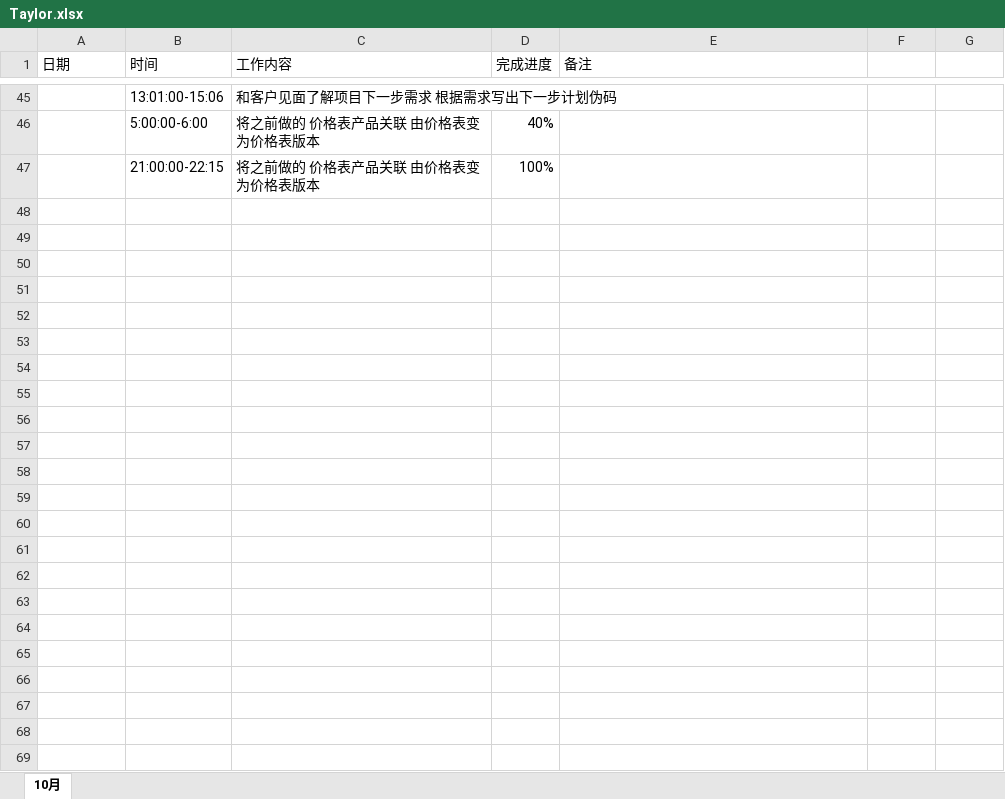
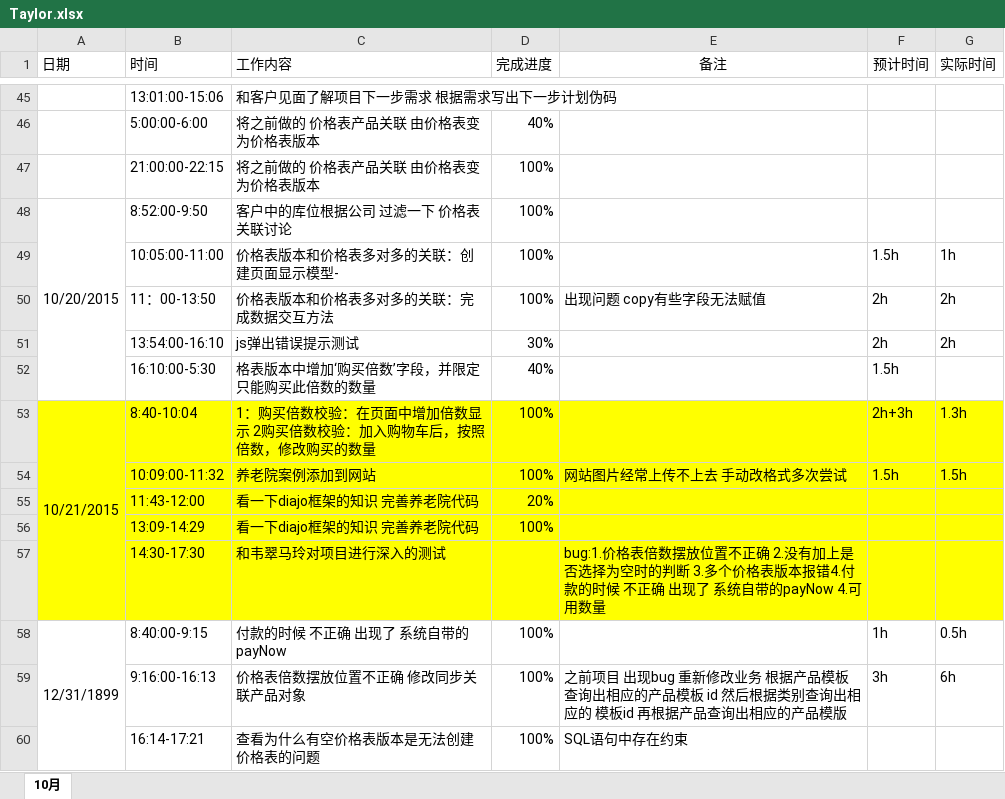
Before and after one commit to qdsunjiahong/addons, an Excel workbook: work_day_log/Taylor.xlsx, sheet 10月, drawn as a sheet; only a part is shown, gaps mark what is left out; values as stored, in another font and other column widths than the file's, no borders; the diff names each change by its address in the sheet, - before the commit and + after, or states it on an @@ line.

```diff
--- a/work_day_log/Taylor.xlsx (sheet 10月)
+++ b/work_day_log/Taylor.xlsx (sheet 10月)
-E1 alignment: left
+E1 alignment: center
-F1: (empty)
+F1: 预计时间
-G1: (empty)
+G1: 实际时间
+row 48: 10/20/2015 | 8:52:00-9:50 | 客户中的库位根据公司 过滤一下 价格表关联讨论 | 100%
+row 49:  | 10:05:00-11:00 | 价格表版本和价格表多对多的关联：创建页面显示模型- | 100% |  | 1.5h | 1h
+row 50:  | 11：00-13:50 | 价格表版本和价格表多对多的关联：完成数据交互方法 | 100% | 出现问题 copy有些字段无法赋值 | 2h | 2h
+row 51:  | 13:54:00-16:10 | js弹出错误提示测试 | 30% |  | 2h | 2h
+row 52:  | 16:10:00-5:30 | 格表版本中增加‘购买倍数’字段，并限定只能购买此倍数的数量 | 40% |  | 1.5h
+row 53: 10/21/2015 | 8:40-10:04 | 1：购买倍数校验：在页面中增加倍数显示 2购买倍数校验：加入购物车后，按照倍数，修改购买的数量 | 100% |  | 2h+3h | 1.3h
+row 54:  | 10:09:00-11:32 | 养老院案例添加到网站 | 100% | 网站图片经常上传不上去 手动改格式多次尝试 | 1.5h | 1.5h
+row 55:  | 11:43-12:00 | 看一下diajo框架的知识 完善养老院代码 | 20%
+row 56:  | 13:09-14:29 | 看一下diajo框架的知识 完善养老院代码 | 100%
+row 57:  | 14:30-17:30 | 和韦翠马玲对项目进行深入的测试 |  | bug:1.价格表倍数摆放位置不正确 2.没有加上是否选择为空时的判断 3.多个价格表版本报错4.付款的时候 不正确 出现了 系统自带的payNow 4.可用数量
+row 58: 12/31/1899 | 8:40:00-9:15 | 付款的时候 不正确 出现了 系统自带的payNow | 100% |  | 1h | 0.5h
+row 59:  | 9:16:00-16:13 | 价格表倍数摆放位置不正确 修改同步关联产品对象 | 100% | 之前项目 出现bug 重新修改业务 根据产品模板查询出相应的产品模板 id 然后根据类别查询出相应的 模板id 再根据产品查询出相应的产品模版 | 3h | 6h
+row 60:  | 16:14-17:21 | 查看为什么有空价格表版本是无法创建价格表的问题 | 100% | SQL语句中存在约束
```
Also changed, not shown: 11 other files.
